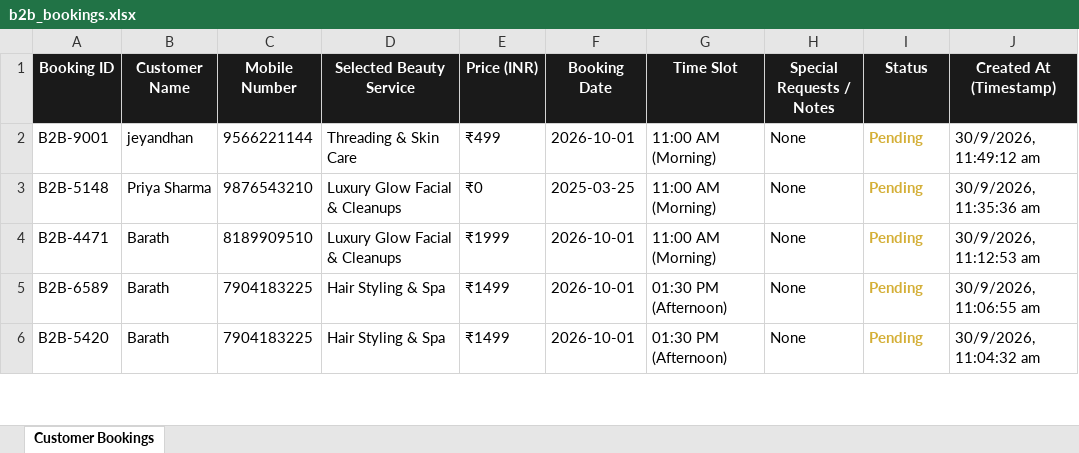
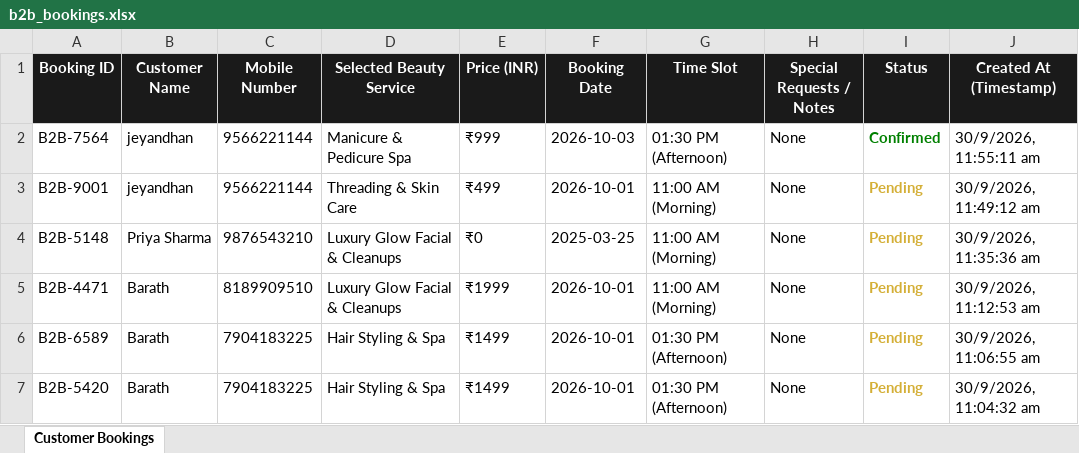
Before and after one commit to cecs2024/b2b-best-of-beauty, an Excel workbook: data/b2b_bookings.xlsx, sheet Customer Bookings, drawn as a sheet; only a part is shown; values as stored, in another font and other column widths than the file's, no borders; the diff names each change by its address in the sheet, - before the commit and + after, or states it on an @@ line.

```diff
--- a/data/b2b_bookings.xlsx (sheet Customer Bookings)
+++ b/data/b2b_bookings.xlsx (sheet Customer Bookings)
+row 2: B2B-7564 | jeyandhan | 9566221144 | Manicure & Pedicure Spa | ₹999 | 2026-10-03 | 01:30 PM (Afternoon) | None | Confirmed | 30/9/2026, 11:55:11 am
```
Also changed, not shown: 2 other files.
